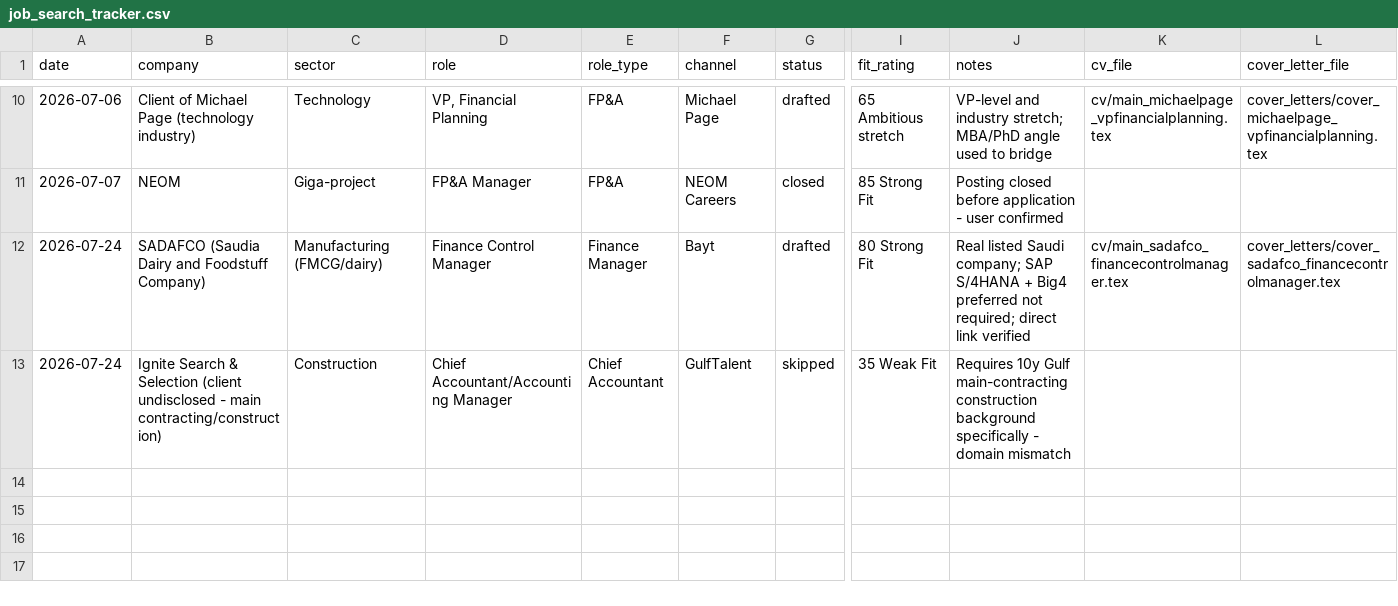
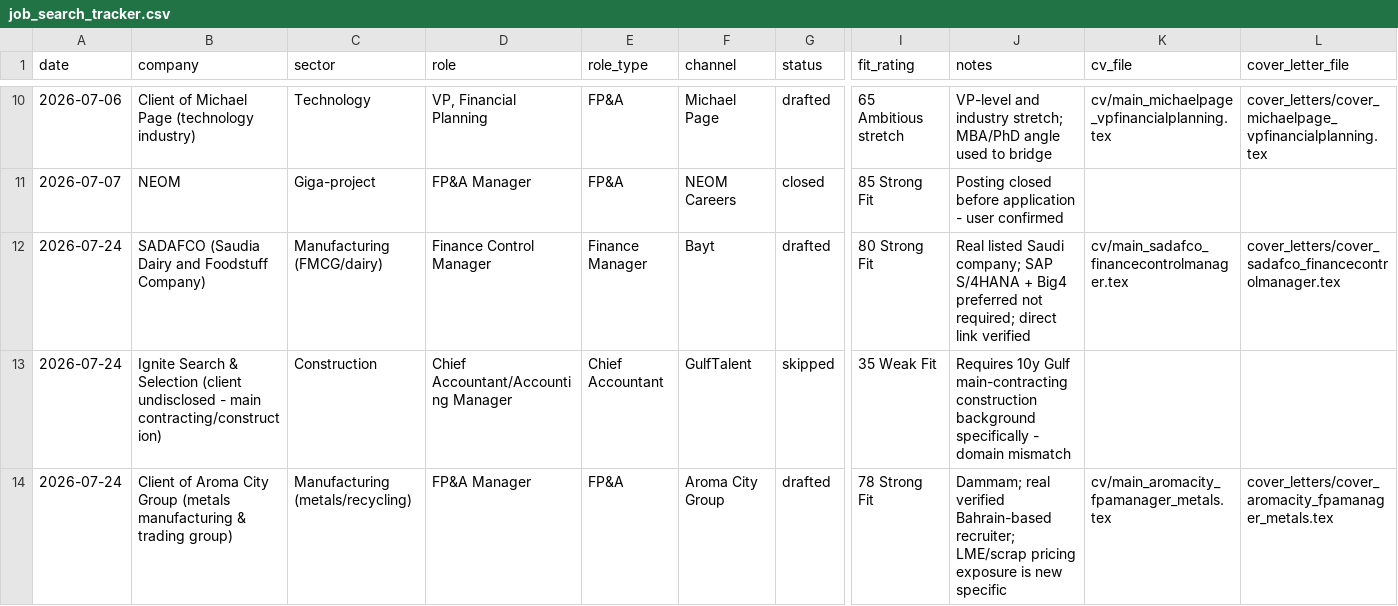
Before and after one commit to alsharafi2025/ai-job-search, a CSV file: job_search_tracker.csv, drawn as a sheet; only a part is shown, gaps mark what is left out; rows hold the shown columns only; the diff names each change by its address in the sheet, - before the commit and + after, or states it on an @@ line.

```diff
--- a/job_search_tracker.csv
+++ b/job_search_tracker.csv
+row 14: 2026-07-24 | Client of Aroma City Group (metals manufacturing & trading group) | Manufacturing (metals/recycling) | FP&A Manager | FP&A | Aroma City Group | drafted | 78 Strong Fit | Dammam; real verified Bahrain-based recruiter; LME/scrap pricing exposure is new specific | cv/main_aromacity_fpamanager_metals.tex | cover_letters/cover_aromacity_fpamanager_metals.tex
```
